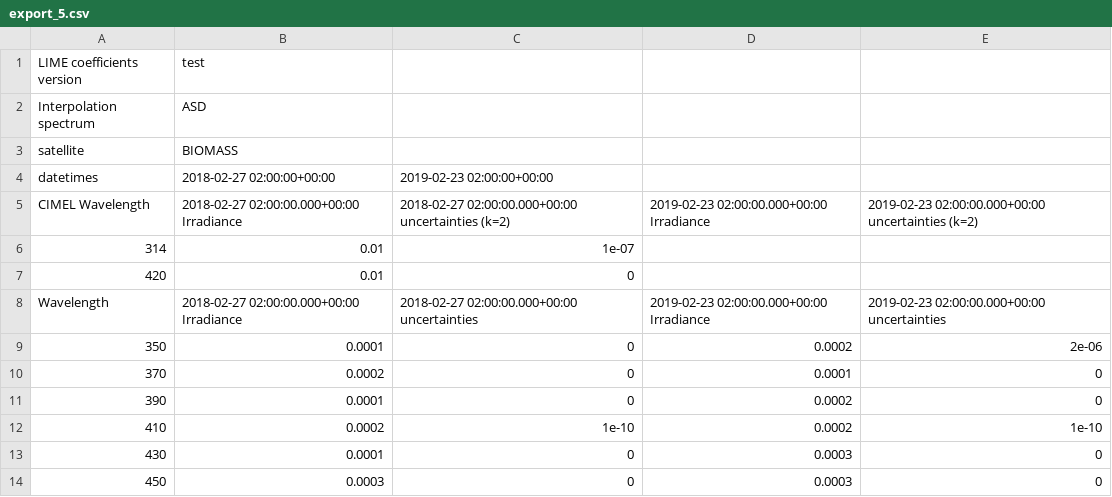
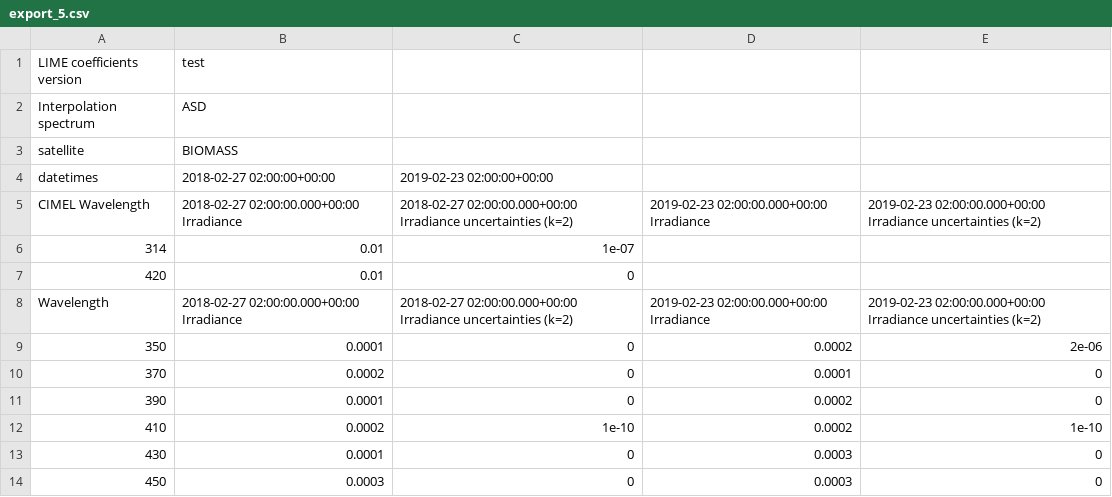
Before and after one commit to LIME-ESA/lime_tbx, a CSV file: test_files/csv/export_5.csv, drawn as a sheet.

```diff
--- a/test_files/csv/export_5.csv
+++ b/test_files/csv/export_5.csv
@@ -4,6 +4,6 @@ satellite,BIOMASS
 datetimes,2018-02-27 02:00:00+00:00,2019-02-23 02:00:00+00:00
-CIMEL Wavelength,2018-02-27 02:00:00.000+00:00 Irradiance,2018-02-27 02:00:00.000+00:00 uncertainties (k=2),2019-02-23 02:00:00.000+00:00 Irradiance,2019-02-23 02:00:00.000+00:00 uncertainties (k=2)
+CIMEL Wavelength,2018-02-27 02:00:00.000+00:00 Irradiance,2018-02-27 02:00:00.000+00:00 Irradiance uncertainties (k=2),2019-02-23 02:00:00.000+00:00 Irradiance,2019-02-23 02:00:00.000+00:00 Irradiance uncertainties (k=2)
 314,0.01,1e-07
 420,0.01,0
-Wavelength,2018-02-27 02:00:00.000+00:00 Irradiance,2018-02-27 02:00:00.000+00:00 uncertainties,2019-02-23 02:00:00.000+00:00 Irradiance,2019-02-23 02:00:00.000+00:00 uncertainties
+Wavelength,2018-02-27 02:00:00.000+00:00 Irradiance,2018-02-27 02:00:00.000+00:00 Irradiance uncertainties (k=2),2019-02-23 02:00:00.000+00:00 Irradiance,2019-02-23 02:00:00.000+00:00 Irradiance uncertainties (k=2)
 350,0.0001,0,0.0002,2e-06
```
Also changed, not shown: test_files/csv/export_1.csv, test_files/csv/export_2.csv, 8 other files.
